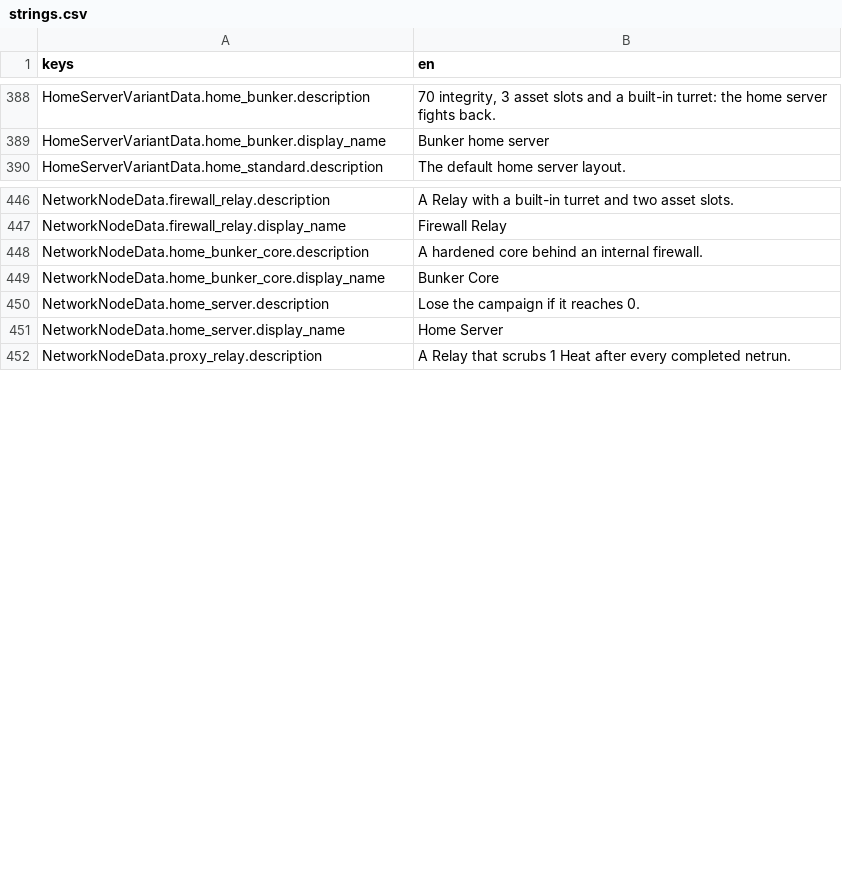
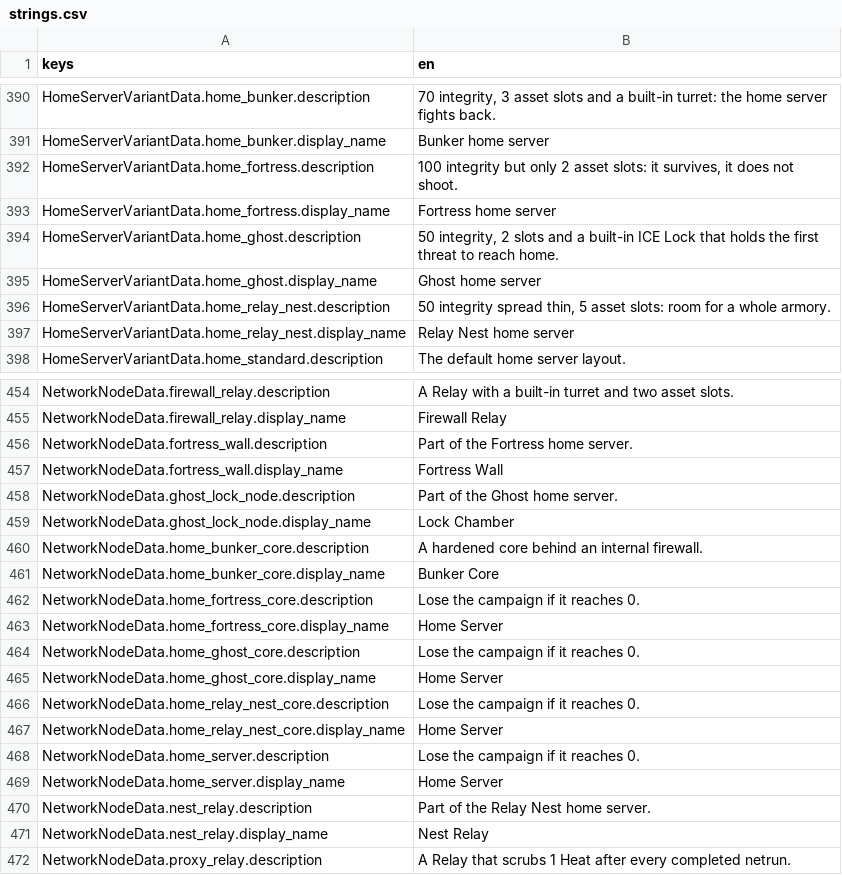
Before and after one commit to Noitues/REBEL_CELL, a CSV file: assets/text/strings.csv, drawn as a sheet; only a part is shown, gaps mark what is left out; the diff covers the shown part only.

```diff
--- a/assets/text/strings.csv
+++ b/assets/text/strings.csv
@@ -389,2 +391,8 @@ HomeServerVariantData.home_bunker.description,"70 integrity, 3 asset slots and a
 HomeServerVariantData.home_bunker.display_name,Bunker home server
+HomeServerVariantData.home_fortress.description,"100 integrity but only 2 asset slots: it survives, it does not shoot."
+HomeServerVariantData.home_fortress.display_name,Fortress home server
+HomeServerVariantData.home_ghost.description,"50 integrity, 2 slots and a built-in ICE Lock that holds the first threat to reach home."
+HomeServerVariantData.home_ghost.display_name,Ghost home server
+HomeServerVariantData.home_relay_nest.description,"50 integrity spread thin, 5 asset slots: room for a whole armory."
+HomeServerVariantData.home_relay_nest.display_name,Relay Nest home server
 HomeServerVariantData.home_standard.description,The default home server layout.
@@ -447,6 +455,18 @@ NetworkNodeData.firewall_relay.description,A Relay with a built-in turret and tw
 NetworkNodeData.firewall_relay.display_name,Firewall Relay
+NetworkNodeData.fortress_wall.description,Part of the Fortress home server.
+NetworkNodeData.fortress_wall.display_name,Fortress Wall
+NetworkNodeData.ghost_lock_node.description,Part of the Ghost home server.
+NetworkNodeData.ghost_lock_node.display_name,Lock Chamber
 NetworkNodeData.home_bunker_core.description,A hardened core behind an internal firewall.
 NetworkNodeData.home_bunker_core.display_name,Bunker Core
+NetworkNodeData.home_fortress_core.description,Lose the campaign if it reaches 0.
+NetworkNodeData.home_fortress_core.display_name,Home Server
+NetworkNodeData.home_ghost_core.description,Lose the campaign if it reaches 0.
+NetworkNodeData.home_ghost_core.display_name,Home Server
+NetworkNodeData.home_relay_nest_core.description,Lose the campaign if it reaches 0.
+NetworkNodeData.home_relay_nest_core.display_name,Home Server
 NetworkNodeData.home_server.description,Lose the campaign if it reaches 0.
 NetworkNodeData.home_server.display_name,Home Server
+NetworkNodeData.nest_relay.description,Part of the Relay Nest home server.
+NetworkNodeData.nest_relay.display_name,Nest Relay
 NetworkNodeData.proxy_relay.description,A Relay that scrubs 1 Heat after every completed netrun.
```
Also changed, not shown: 8 added rows elsewhere in this file, 24 other files.
